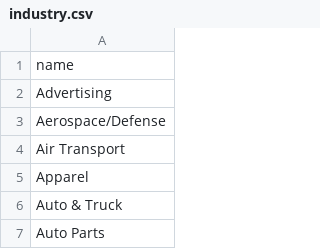
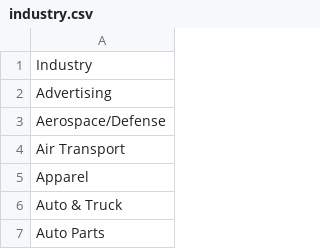
Before and after one commit to jdiejim/BYOB, a CSV file: data/csv/industry.csv, drawn as a sheet; only a part is shown.

```diff
--- a/data/csv/industry.csv
+++ b/data/csv/industry.csv
@@ -1,2 +1,2 @@
-name
+Industry
 Advertising
```
Also changed, not shown: 3 other files.
